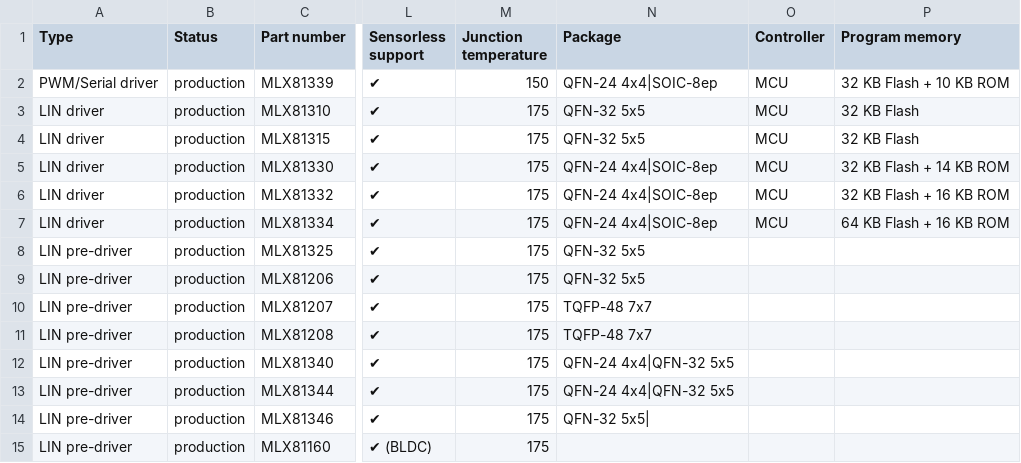
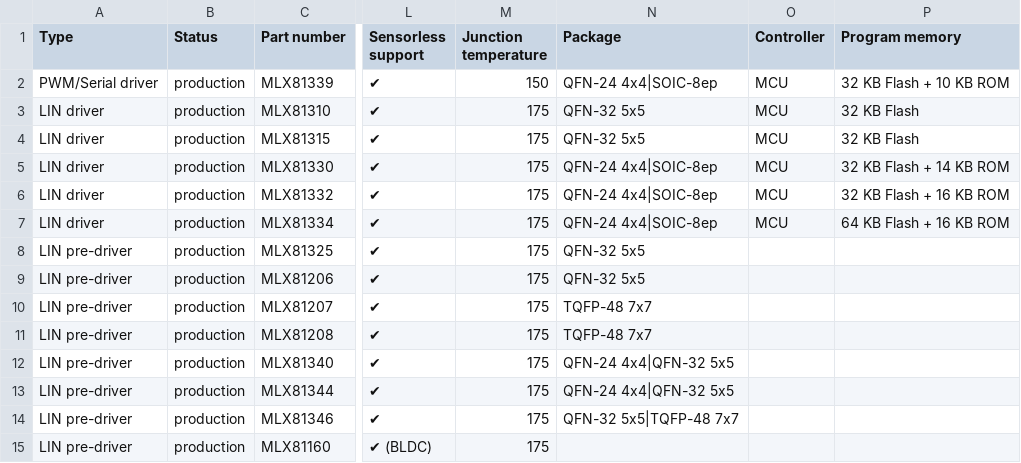
Before and after one commit to MelexisBC/Wizard--Embedded-Motor-Driver-ICs-Data, a CSV file: Embedded-Motor-Driver-ICs-Wizard-Data.csv, drawn as a sheet; only a part is shown, gaps mark what is left out; the diff names each change by its address in the sheet, - before the commit and + after, or states it on an @@ line.

Commit message:
Wizard - Embedded motor driver ICs - Google sheet updated

```diff
--- a/Embedded-Motor-Driver-ICs-Wizard-Data.csv
+++ b/Embedded-Motor-Driver-ICs-Wizard-Data.csv
-N14 (Package): QFN-32 5x5|
+N14 (Package): QFN-32 5x5|TQFP-48 7x7
```
